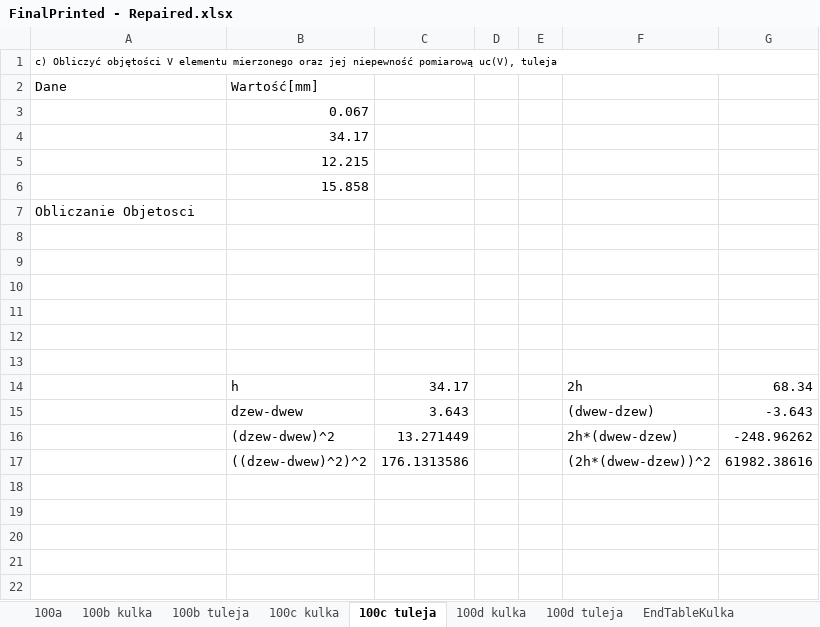
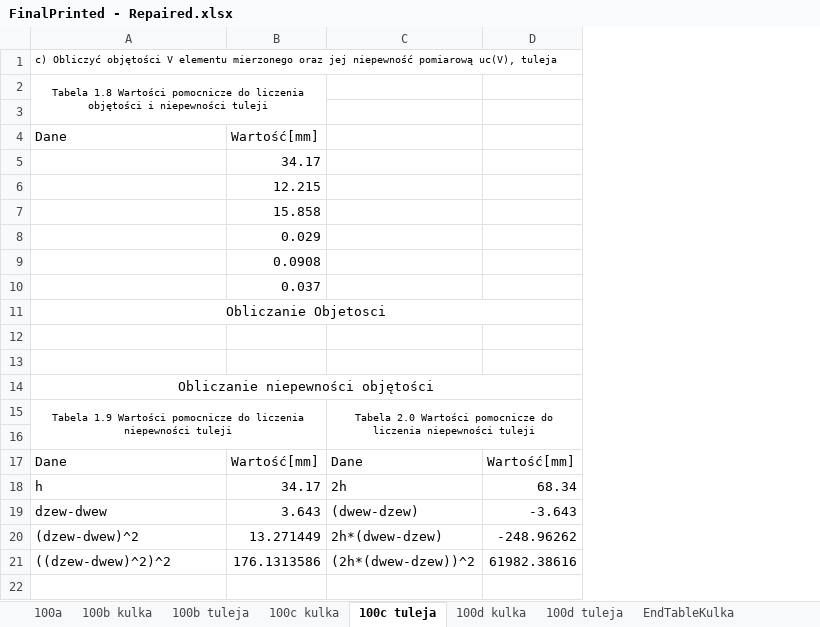
Before and after one commit to trunksBT/TempForSchool, an Excel workbook: Fizyka_Sprawka/Lab1_Cw100/FinalPrinted - Repaired.xlsx, sheet 100c tuleja, drawn as a sheet; only a part is shown; values as stored, in another font and other column widths than the file's, no borders; charts and pictures not drawn; removed rows and columns are numbered as before the commit, all else as after; the diff covers the shown part only; the diff names each change by its address in the sheet, - before the commit and + after, or states it on an @@ line.

Commit message:
T1: finished 100d, but forgot about the same precision of result and measurement uncertainty

```diff
--- a/Fizyka_Sprawka/Lab1_Cw100/FinalPrinted - Repaired.xlsx (sheet 100c tuleja)
+++ b/Fizyka_Sprawka/Lab1_Cw100/FinalPrinted - Repaired.xlsx (sheet 100c tuleja)
-column B, rows 2-6: Wartość[mm] | 0.067 | 34.17 | 12.215 | 15.858; rows 14-17: h | dzew-dwew | (dzew-dwew)^2 | ((dzew-dwew)^2)^2
-column D, empty
-column E, empty
-A1:G1 merged
-A2: Dane
+A2: Tabela 1.8 Wartości pomocnicze do liczenia objętości i niepewności tuleji
@@ A2 text size: smaller, alignment: left → center @@
+A2:B3 merged
-A4: (empty)
+A4: Dane
-B4: (empty)
+B4: Wartość[mm]
-B5: (empty)
+B5: 34.17
-B6: (empty)
+B6: 12.215
+row 7:  | 15.858
+row 8:  | 0.029
+row 9:  | 0.0908
+row 10:  | 0.037
-A11 alignment: left
+A11 alignment: center
+A11:D11 merged
+row 14: Obliczanie niepewności objętości
+row 15: Tabela 1.9 Wartości pomocnicze do liczenia niepewności tuleji |  | Tabela 2.0 Wartości pomocnicze do liczenia niepewności tuleji
-row 17: (empty)
+row 17: Dane | Wartość[mm] | Dane | Wartość[mm]
-row 12: (empty)
-row 13: (empty)
-A18: (empty)
+A18: h
-A19: (empty)
+A19: dzew-dwew
-A20: (empty)
+A20: (dzew-dwew)^2
-A21: (empty)
+A21: ((dzew-dwew)^2)^2
-row 18: (empty)
-row 19: (empty)
-row 20: (empty)
-row 21: (empty)
-row 22: (empty)
```
Also changed, not shown: 4 removed rows elsewhere in this sheet, sheet 100d kulka, sheet 100b kulka, sheet 100b tuleja, charts or pictures.
